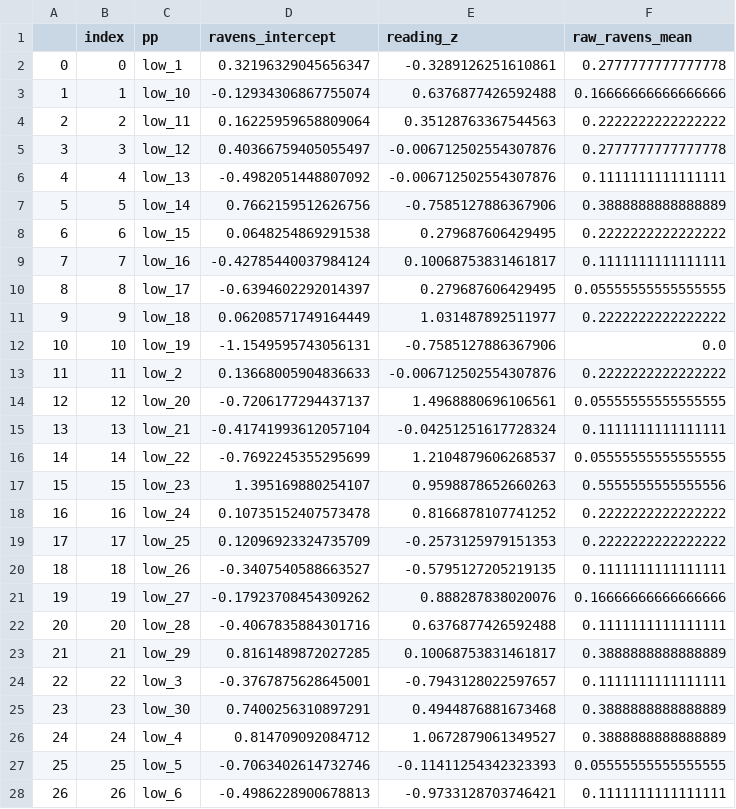
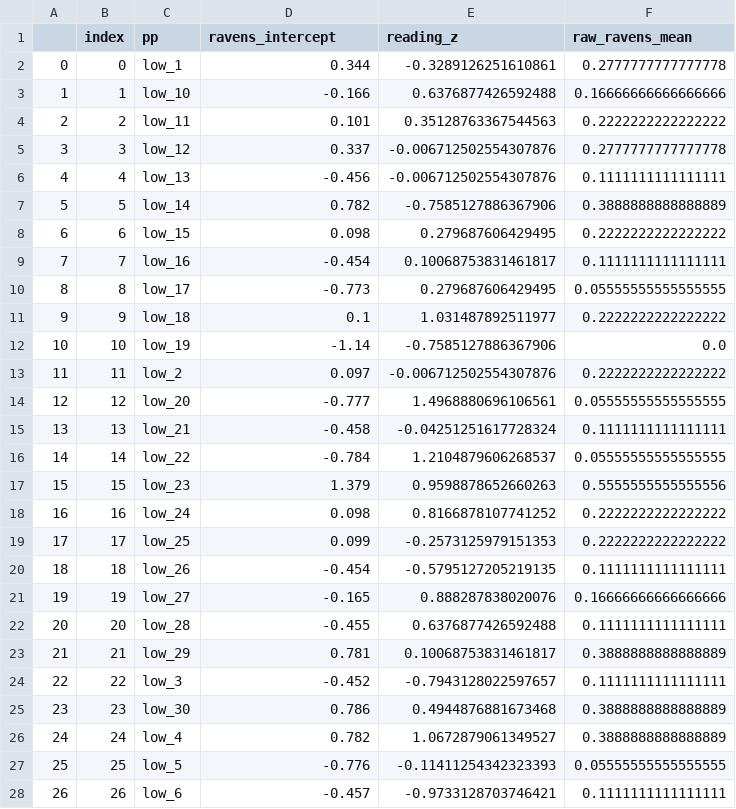
Before and after one commit to jvparidon/literacy-recognition-memory, a TSV file: data/ravens_intercepts.tsv, drawn as a sheet; only a part is shown; the diff covers the shown part only.

```diff
--- a/data/ravens_intercepts.tsv
+++ b/data/ravens_intercepts.tsv
@@ -1,28 +1,28 @@
 	index	pp	ravens_intercept	reading_z	raw_ravens_mean
-0	0	low_1	0.32196329045656347	-0.3289126251610861	0.2777777777777778
-1	1	low_10	-0.12934306867755074	0.6376877426592488	0.16666666666666666
-2	2	low_11	0.16225959658809064	0.35128763367544563	0.2222222222222222
-3	3	low_12	0.40366759405055497	-0.006712502554307876	0.2777777777777778
-4	4	low_13	-0.4982051448807092	-0.006712502554307876	0.1111111111111111
-5	5	low_14	0.7662159512626756	-0.7585127886367906	0.3888888888888889
-6	6	low_15	0.0648254869291538	0.279687606429495	0.2222222222222222
-7	7	low_16	-0.42785440037984124	0.10068753831461817	0.1111111111111111
-8	8	low_17	-0.6394602292014397	0.279687606429495	0.05555555555555555
-9	9	low_18	0.06208571749164449	1.031487892511977	0.2222222222222222
-10	10	low_19	-1.1549595743056131	-0.7585127886367906	0.0
-11	11	low_2	0.13668005904836633	-0.006712502554307876	0.2222222222222222
-12	12	low_20	-0.7206177294437137	1.4968880696106561	0.05555555555555555
-13	13	low_21	-0.41741993612057104	-0.04251251617728324	0.1111111111111111
-14	14	low_22	-0.7692245355295699	1.2104879606268537	0.05555555555555555
-15	15	low_23	1.395169880254107	0.9598878652660263	0.5555555555555556
-16	16	low_24	0.10735152407573478	0.8166878107741252	0.2222222222222222
-17	17	low_25	0.12096923324735709	-0.2573125979151353	0.2222222222222222
-18	18	low_26	-0.3407540588663527	-0.5795127205219135	0.1111111111111111
-19	19	low_27	-0.17923708454309262	0.888287838020076	0.16666666666666666
-20	20	low_28	-0.4067835884301716	0.6376877426592488	0.1111111111111111
-21	21	low_29	0.8161489872027285	0.10068753831461817	0.3888888888888889
-22	22	low_3	-0.3767875628645001	-0.7943128022597657	0.1111111111111111
-23	23	low_30	0.7400256310897291	0.4944876881673468	0.3888888888888889
-24	24	low_4	0.814709092084712	1.0672879061349527	0.3888888888888889
-25	25	low_5	-0.7063402614732746	-0.11411254342323393	0.05555555555555555
-26	26	low_6	-0.4986228900678813	-0.9733128703746421	0.1111111111111111
+0	0	low_1	0.344	-0.3289126251610861	0.2777777777777778
+1	1	low_10	-0.166	0.6376877426592488	0.16666666666666666
+2	2	low_11	0.101	0.35128763367544563	0.2222222222222222
+3	3	low_12	0.337	-0.006712502554307876	0.2777777777777778
+4	4	low_13	-0.456	-0.006712502554307876	0.1111111111111111
+5	5	low_14	0.782	-0.7585127886367906	0.3888888888888889
+6	6	low_15	0.098	0.279687606429495	0.2222222222222222
+7	7	low_16	-0.454	0.10068753831461817	0.1111111111111111
+8	8	low_17	-0.773	0.279687606429495	0.05555555555555555
+9	9	low_18	0.1	1.031487892511977	0.2222222222222222
+10	10	low_19	-1.14	-0.7585127886367906	0.0
+11	11	low_2	0.097	-0.006712502554307876	0.2222222222222222
+12	12	low_20	-0.777	1.4968880696106561	0.05555555555555555
+13	13	low_21	-0.458	-0.04251251617728324	0.1111111111111111
+14	14	low_22	-0.784	1.2104879606268537	0.05555555555555555
+15	15	low_23	1.379	0.9598878652660263	0.5555555555555556
+16	16	low_24	0.098	0.8166878107741252	0.2222222222222222
+17	17	low_25	0.099	-0.2573125979151353	0.2222222222222222
+18	18	low_26	-0.454	-0.5795127205219135	0.1111111111111111
+19	19	low_27	-0.165	0.888287838020076	0.16666666666666666
+20	20	low_28	-0.455	0.6376877426592488	0.1111111111111111
+21	21	low_29	0.781	0.10068753831461817	0.3888888888888889
+22	22	low_3	-0.452	-0.7943128022597657	0.1111111111111111
+23	23	low_30	0.786	0.4944876881673468	0.3888888888888889
+24	24	low_4	0.782	1.0672879061349527	0.3888888888888889
+25	25	low_5	-0.776	-0.11411254342323393	0.05555555555555555
+26	26	low_6	-0.457	-0.9733128703746421	0.1111111111111111
```
Also changed, not shown: 69 edited cells elsewhere in this file, data/reading_intercepts.tsv, data/reading_intercepts_adjusted_for_only_ravens.tsv, 34 other files.
